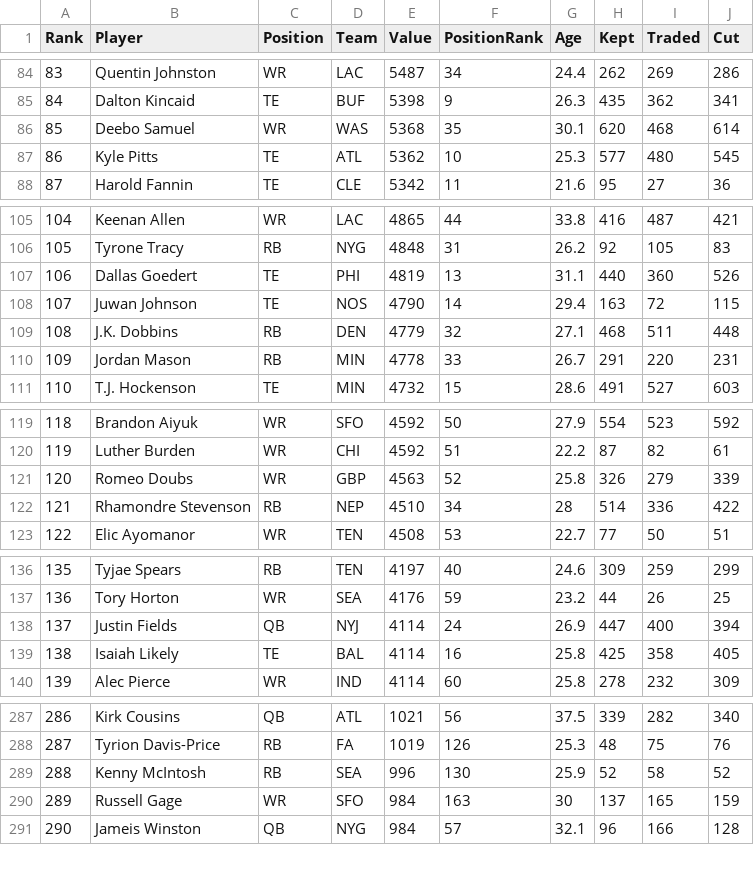
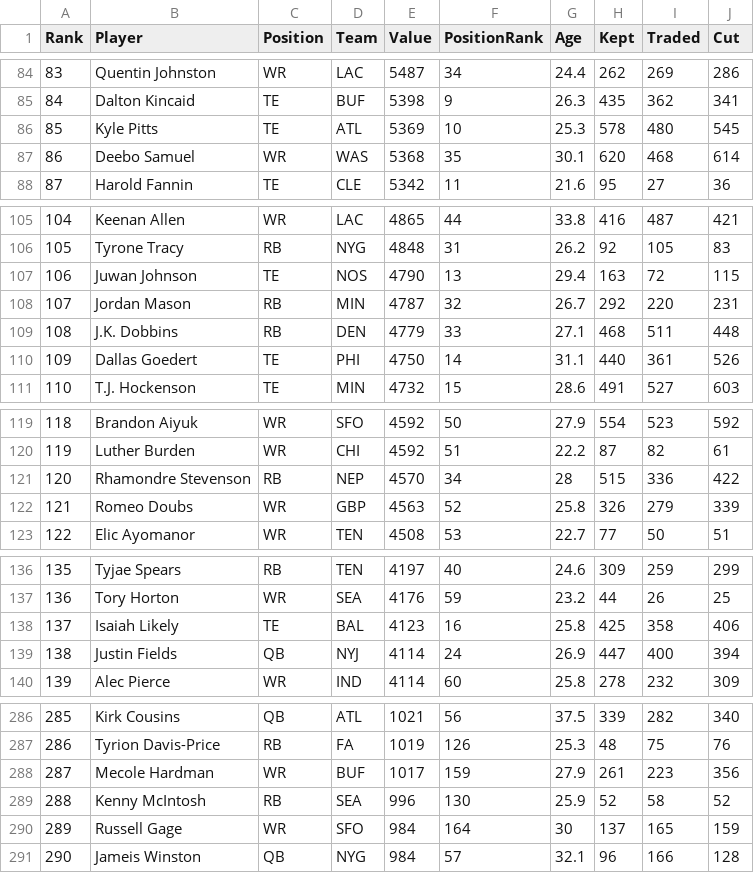
Before and after one commit to Louieza23/draft-compass-rankings, a CSV file: data/processed/ktc/rankings-redraft_1qb-latest.csv, drawn as a sheet; only a part is shown, gaps mark what is left out; removed rows and columns are numbered as before the commit, all else as after; the diff covers the shown part only; the diff names each change by its address in the sheet, - before the commit and + after, or states it on an @@ line.

```diff
--- a/data/processed/ktc/rankings-redraft_1qb-latest.csv
+++ b/data/processed/ktc/rankings-redraft_1qb-latest.csv
+row 86: 85 | Kyle Pitts | TE | ATL | 5369 | 10 | 25.3 | 578 | 480 | 545
@@ column A (Rank) renumbered between rows 87 and 287 @@
-row 87: 86 | Kyle Pitts | TE | ATL | 5362 | 10 | 25.3 | 577 | 480 | 545
-row 107: 106 | Dallas Goedert | TE | PHI | 4819 | 13 | 31.1 | 440 | 360 | 526
-F107 (PositionRank): 14
+F107 (PositionRank): 13
+row 108: 107 | Jordan Mason | RB | MIN | 4787 | 32 | 26.7 | 292 | 220 | 231
-F109 (PositionRank): 32
+F109 (PositionRank): 33
-row 110: 109 | Jordan Mason | RB | MIN | 4778 | 33 | 26.7 | 291 | 220 | 231
+row 110: 109 | Dallas Goedert | TE | PHI | 4750 | 14 | 31.1 | 440 | 361 | 526
+row 121: 120 | Rhamondre Stevenson | RB | NEP | 4570 | 34 | 28 | 515 | 336 | 422
-row 122: 121 | Rhamondre Stevenson | RB | NEP | 4510 | 34 | 28 | 514 | 336 | 422
+row 138: 137 | Isaiah Likely | TE | BAL | 4123 | 16 | 25.8 | 425 | 358 | 406
-row 139: 138 | Isaiah Likely | TE | BAL | 4114 | 16 | 25.8 | 425 | 358 | 405
+row 288: 287 | Mecole Hardman | WR | BUF | 1017 | 159 | 27.9 | 261 | 223 | 356
-F290 (PositionRank): 163
+F290 (PositionRank): 164
```
Also changed, not shown: 1 removed row and 3 edited cells elsewhere in this file, data/processed/fantasycalc/rankings-dynasty_1qb-latest.csv, data/processed/fantasycalc/rankings-dynasty_2qb-latest.csv, 28 other files.
